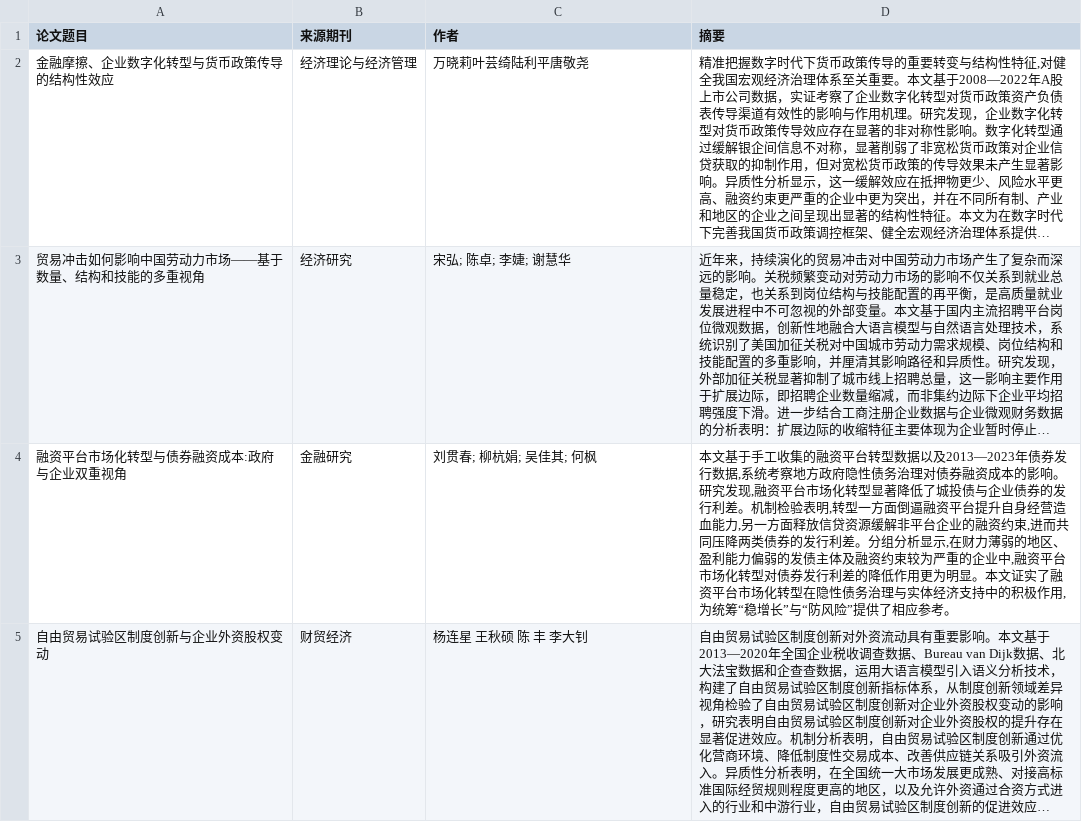
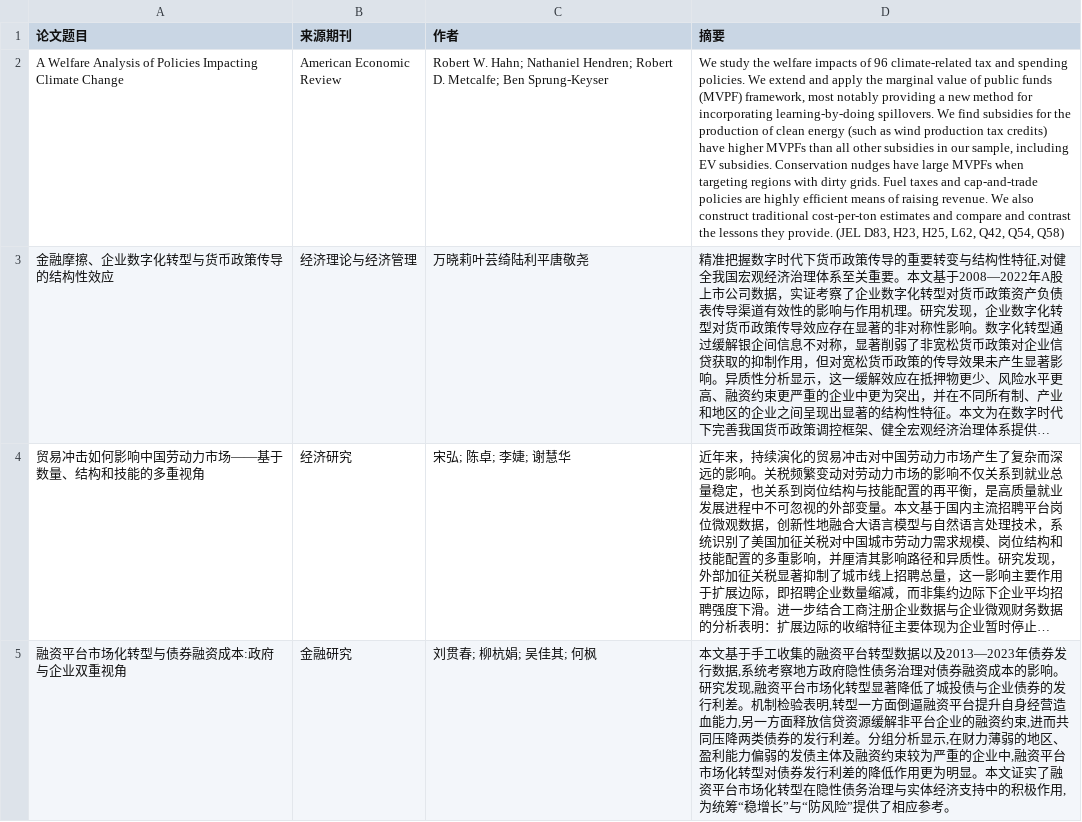
Before and after one commit to AOROM/-Economics-Research-Intelligence, a CSV file: reports/discovered-and-summarized-papers.csv, drawn as a sheet; only a part is shown; the shorter side is filled out with more unchanged rows; long unchanged cells end in …; the diff names each change by its address in the sheet, - before the commit and + after, or states it on an @@ line.

```diff
--- a/reports/discovered-and-summarized-papers.csv
+++ b/reports/discovered-and-summarized-papers.csv
+row 2: A Welfare Analysis of Policies Impacting Climate Change | American Economic Review | Robert W. Hahn; Nathaniel Hendren; Robert D. Metcalfe; Ben Sprung-Keyser | We study the welfare impacts of 96 climate-related tax and spending policies. We extend and apply the marginal value of public funds (MVPF) framework, most notably providing a new method for incorporating learning-by-doing spillovers. We find subsidies for the production of clean energy (such as wind production tax credits) have higher MVPFs than all other subsidies in our sample, including EV subsidies. Conservation nudges have large MVPFs when targeting regions with dirty grids. Fuel taxes and cap-and-trade policies are highly efficient means of raising revenue. We also construct traditional cost-per-ton estimates and compare and contrast the lessons they provide. (JEL D83, H23, H25, L62, Q42, Q54, Q58)
```
